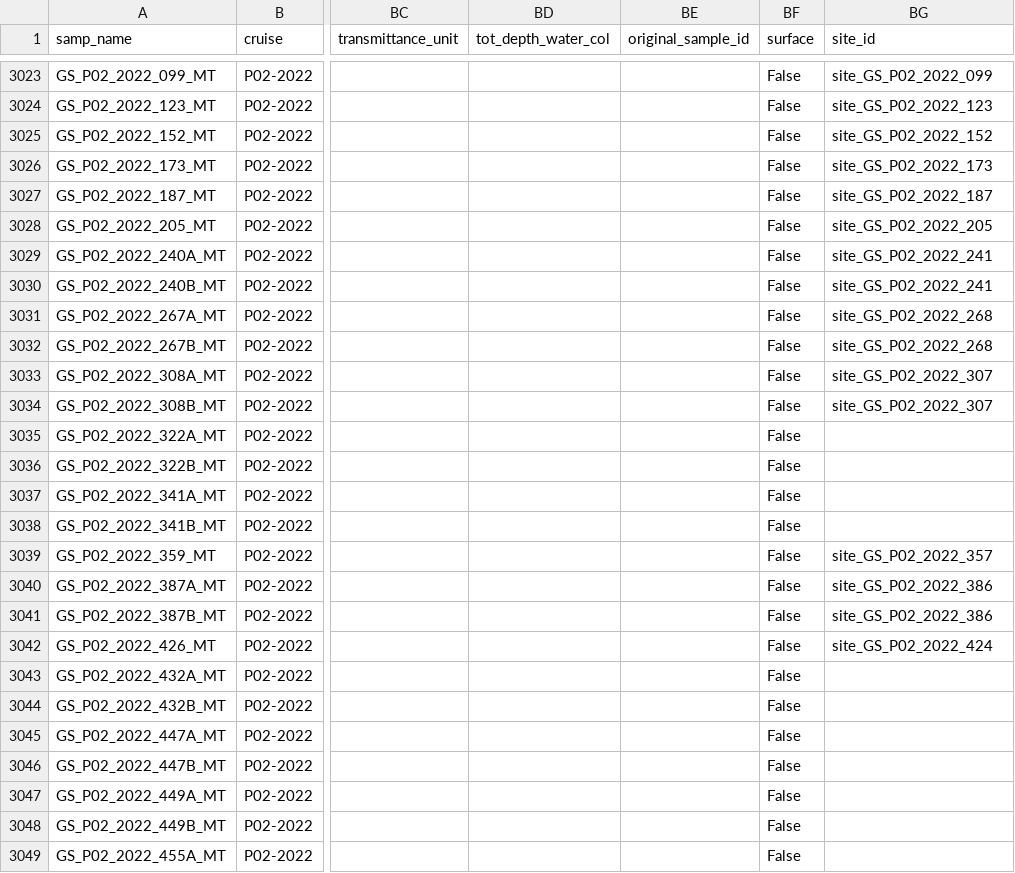
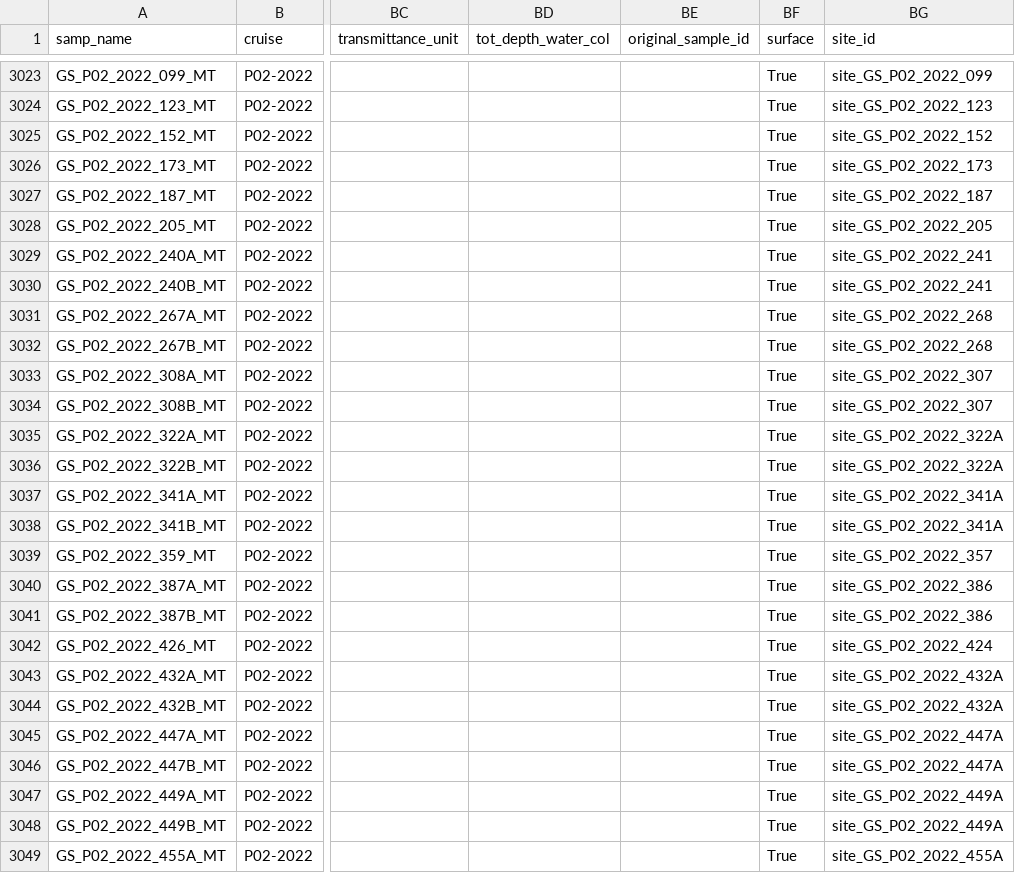
Before and after one commit to helloftroy/biogoship_granite_kegg, a CSV file: data/faire/faire_samples.csv, drawn as a sheet; only a part is shown, gaps mark what is left out; the diff covers the shown part only; the diff names each change by its address in the sheet, - before the commit and + after, or states it on an @@ line.

```diff
--- a/data/faire/faire_samples.csv
+++ b/data/faire/faire_samples.csv
-BF3023:BF3049 (surface): False
+BF3023:BF3049 (surface): True
-BG3035:BG3036 (site_id): (empty)
+BG3035:BG3036 (site_id): site_GS_P02_2022_322A
-BG3037:BG3038 (site_id): (empty)
+BG3037:BG3038 (site_id): site_GS_P02_2022_341A
-BG3043:BG3044 (site_id): (empty)
+BG3043:BG3044 (site_id): site_GS_P02_2022_432A
-BG3045:BG3046 (site_id): (empty)
+BG3045:BG3046 (site_id): site_GS_P02_2022_447A
-BG3047:BG3048 (site_id): (empty)
+BG3047:BG3048 (site_id): site_GS_P02_2022_449A
-BG3049 (site_id): (empty)
+BG3049 (site_id): site_GS_P02_2022_455A
```
Also changed, not shown: 153 edited cells elsewhere in this file, data/faire/manifests/biogoship_sites.csv, 4 other files.
